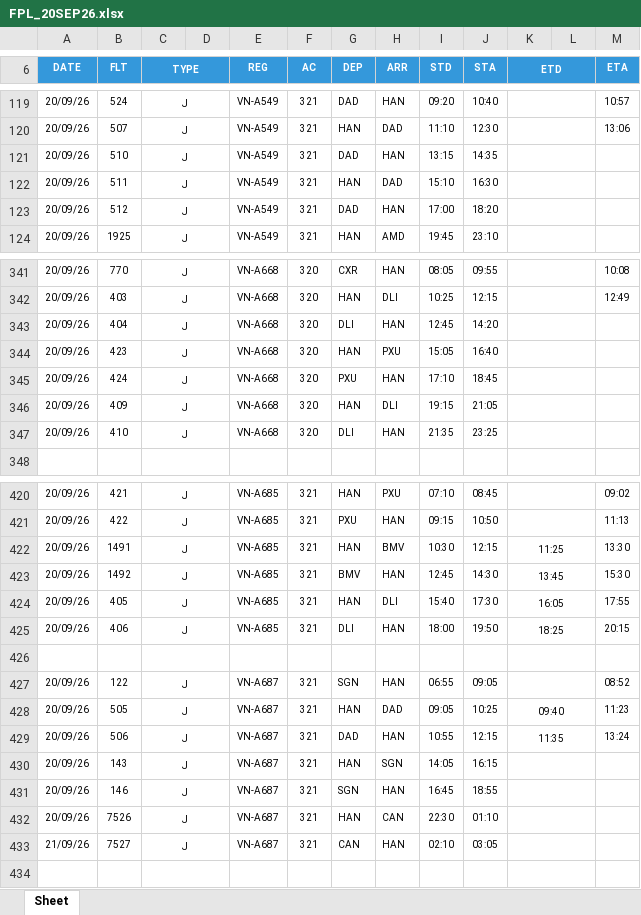
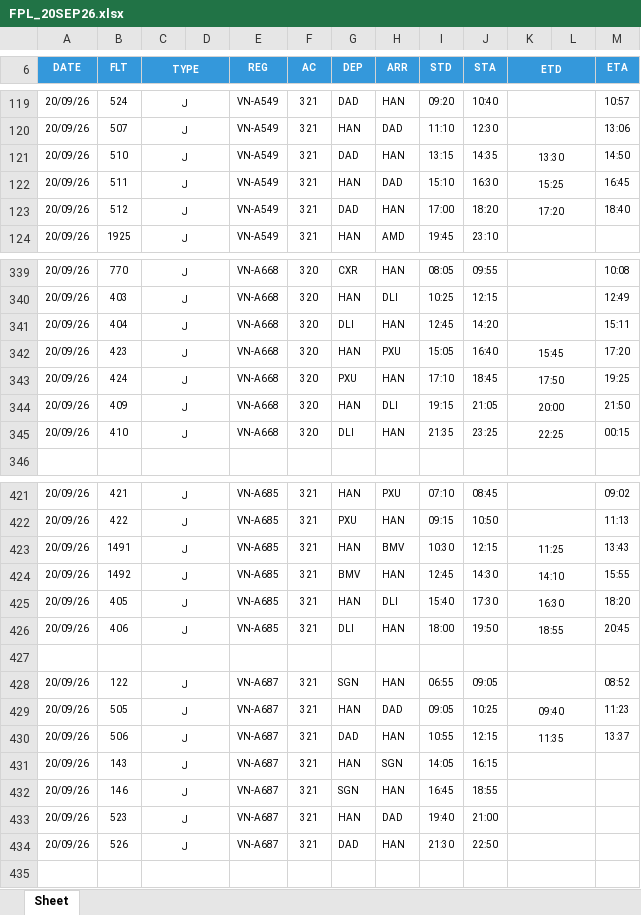
Before and after one commit to tlgsvj/lc, an Excel workbook: Data/FlightPlan/FPL_20SEP26.xlsx, sheet Sheet, drawn as a sheet; only a part is shown, gaps mark what is left out; values as stored, in another font and other column widths than the file's, no borders; charts and pictures not drawn; addresses are those after the commit; the diff covers the shown part only; the diff names each change by its address in the sheet, - before the commit and + after, or states it on an @@ line.

```diff
--- a/Data/FlightPlan/FPL_20SEP26.xlsx (sheet Sheet)
+++ b/Data/FlightPlan/FPL_20SEP26.xlsx (sheet Sheet)
-K121 (ETD): (empty)
+K121 (ETD): 13:30
-M121 (ETA): (empty)
+M121 (ETA): 14:50
-K122 (ETD): (empty)
+K122 (ETD): 15:25
-M122 (ETA): (empty)
+M122 (ETA): 16:45
-K123 (ETD): (empty)
+K123 (ETD): 17:20
-M123 (ETA): (empty)
+M123 (ETA): 18:40
-M341 (ETA): (empty)
+M341 (ETA): 15:11
-K342 (ETD): (empty)
+K342 (ETD): 15:45
-M342 (ETA): (empty)
+M342 (ETA): 17:20
-K343 (ETD): (empty)
+K343 (ETD): 17:50
-M343 (ETA): (empty)
+M343 (ETA): 19:25
-K344 (ETD): (empty)
+K344 (ETD): 20:00
-M344 (ETA): (empty)
+M344 (ETA): 21:50
-K345 (ETD): (empty)
+K345 (ETD): 22:25
-M345 (ETA): (empty)
+M345 (ETA): 00:15
-M423 (ETA): 13:30
+M423 (ETA): 13:43
-K424 (ETD): 13:45
+K424 (ETD): 14:10
-M424 (ETA): 15:30
+M424 (ETA): 15:55
-K425 (ETD): 16:05
+K425 (ETD): 16:30
-M425 (ETA): 17:55
+M425 (ETA): 18:20
-K426 (ETD): 18:25
+K426 (ETD): 18:55
-M426 (ETA): 20:15
+M426 (ETA): 20:45
-M430 (ETA): 13:24
+M430 (ETA): 13:37
-B433 (FLT): 7526
+B433 (FLT): 523
-H433 (ARR): CAN
+H433 (ARR): DAD
-I433 (STD): 22:30
+I433 (STD): 19:40
-J433 (STA): 01:10
+J433 (STA): 21:00
-A434 (DATE): 21/09/26
+A434 (DATE): 20/09/26
-B434 (FLT): 7527
+B434 (FLT): 526
-G434 (DEP): CAN
+G434 (DEP): DAD
-I434 (STD): 02:10
+I434 (STD): 21:30
-J434 (STA): 03:05
+J434 (STA): 22:50
```
Also changed, not shown: 5 added rows, 4 removed rows and 32 edited cells elsewhere in this sheet.
